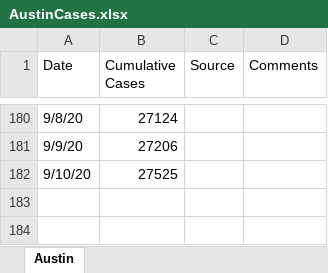
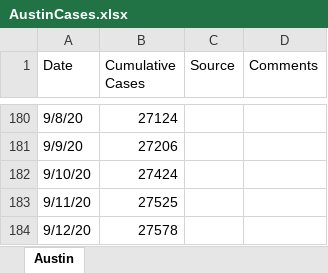
Before and after one commit to manar-c/covid19intexas, an Excel workbook: AustinCases.xlsx, sheet Austin, drawn as a sheet; only a part is shown, gaps mark what is left out; values as stored, in another font and other column widths than the file's, no borders; the diff names each change by its address in the sheet, - before the commit and + after, or states it on an @@ line.

```diff
--- a/AustinCases.xlsx (sheet Austin)
+++ b/AustinCases.xlsx (sheet Austin)
-B182 (Cumulative Cases): 27525
+B182 (Cumulative Cases): 27424
+row 183: 9/11/20 | 27525
+row 184: 9/12/20 | 27578
```
Also changed, not shown: 5 other files.
